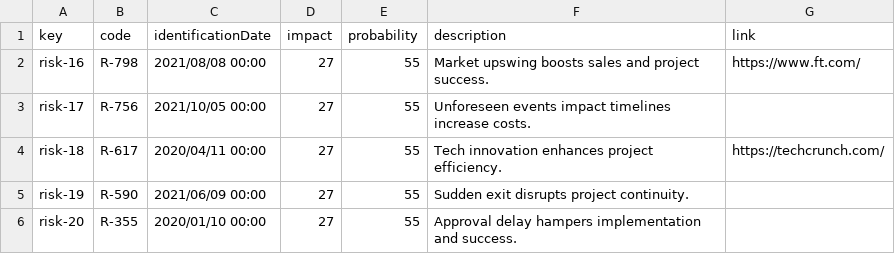
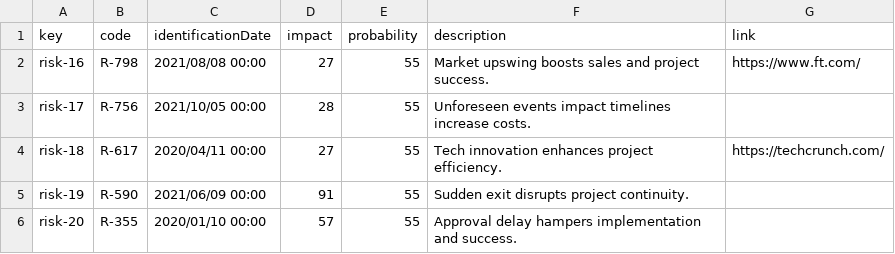
Before and after one commit to DP2-G004/Acme-SF-D01, a CSV file: src/main/webapp/WEB-INF/resources/initial-data/risk.csv, drawn as a sheet; the diff names each change by its address in the sheet, - before the commit and + after, or states it on an @@ line.

Commit message:
Fix risk initial data and new objective initial data

```diff
--- a/src/main/webapp/WEB-INF/resources/initial-data/risk.csv
+++ b/src/main/webapp/WEB-INF/resources/initial-data/risk.csv
-D3 (impact): 27
+D3 (impact): 28
-D5 (impact): 27
+D5 (impact): 91
-D6 (impact): 27
+D6 (impact): 57
```
Also changed, not shown: 1 other file.
